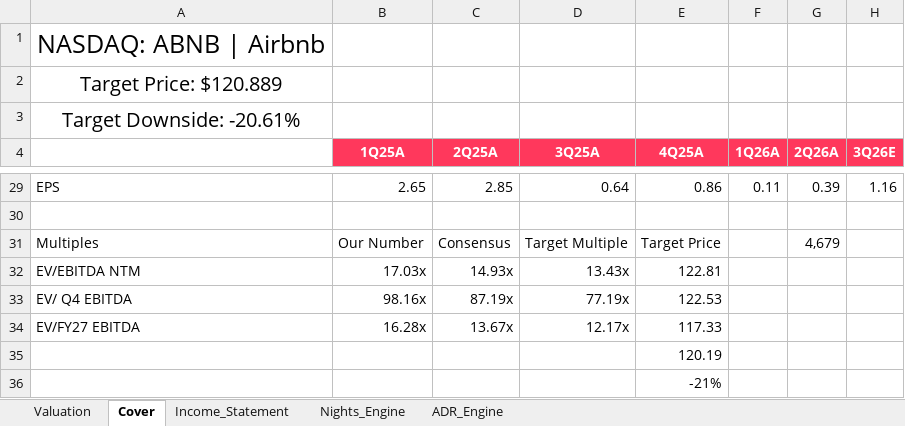
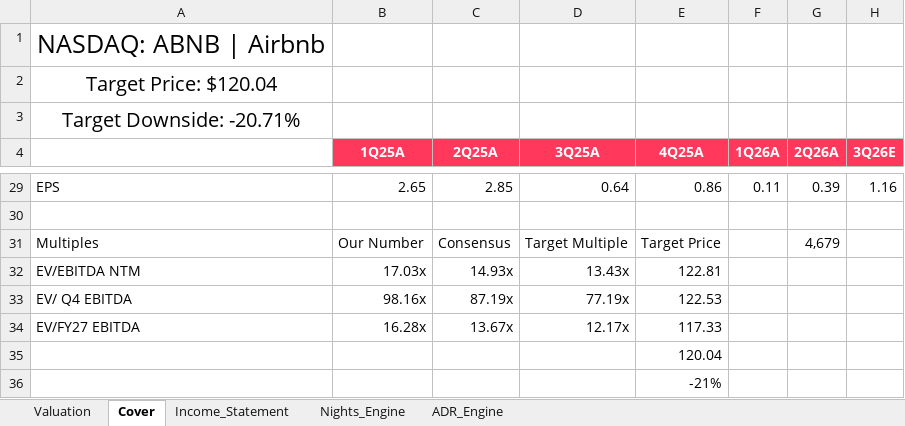
Before and after one commit to Kaenyne/Citadel-ABNB, an Excel workbook: model/Caimanes_Citadel_ABNB_Model_v3.xlsx, sheet Cover, drawn as a sheet; only a part is shown, gaps mark what is left out; values as stored, in another font and other column widths than the file's, no borders; the diff names each change by its address in the sheet, - before the commit and + after, or states it on an @@ line.

```diff
--- a/model/Caimanes_Citadel_ABNB_Model_v3.xlsx (sheet Cover)
+++ b/model/Caimanes_Citadel_ABNB_Model_v3.xlsx (sheet Cover)
-A2: Target Price: $120.889
+A2: Target Price: $120.04
-A3: Target Downside: -20.61%
+A3: Target Downside: -20.71%
-E35 (4Q25A): 120.19
+E35 (4Q25A): 120.04
```
Also changed, not shown: 1 other file.
